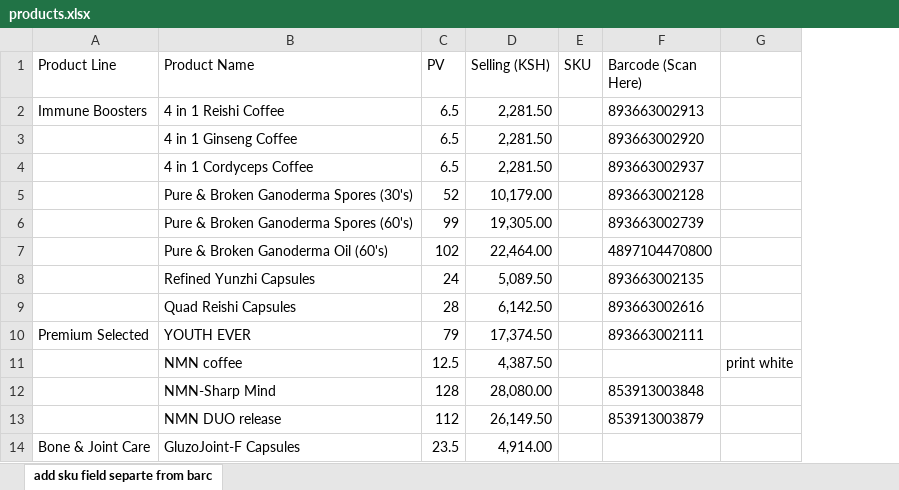
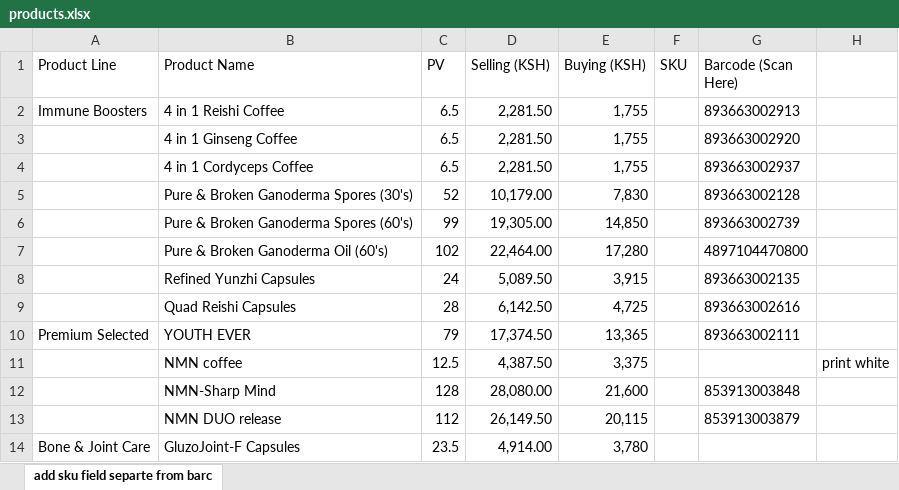
Before and after one commit to BonfaceGabriel/inventory-management, an Excel workbook: backend/products.xlsx, sheet add sku field separte from barc, drawn as a sheet; only a part is shown; values as stored, in another font and other column widths than the file's, no borders; the diff names each change by its address in the sheet, - before the commit and + after, or states it on an @@ line.

```diff
--- a/backend/products.xlsx (sheet add sku field separte from barc)
+++ b/backend/products.xlsx (sheet add sku field separte from barc)
+column E (Buying (KSH)), rows 2-14: 1,755 | 1,755 | 1,755 | 7,830 | 14,850 | 17,280 | 3,915 | 4,725 | 13,365 | 3,375 | 21,600 | 20,115 | 3,780
```
Also changed, not shown: 32 other files.
